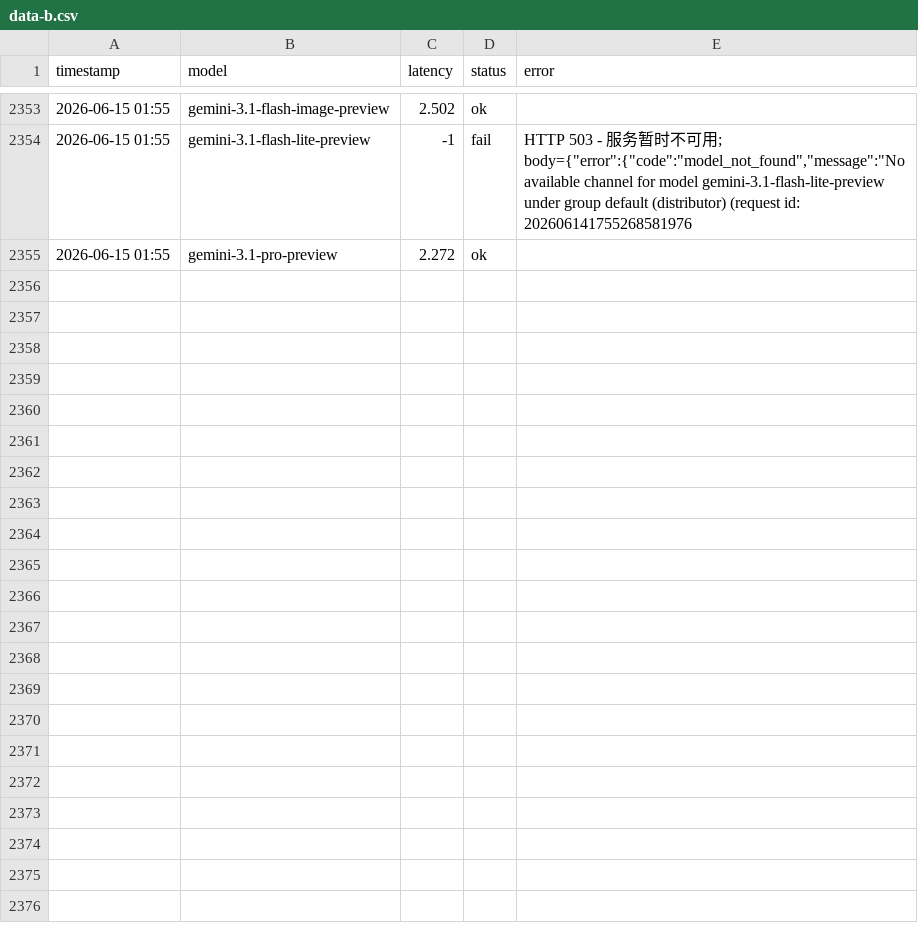
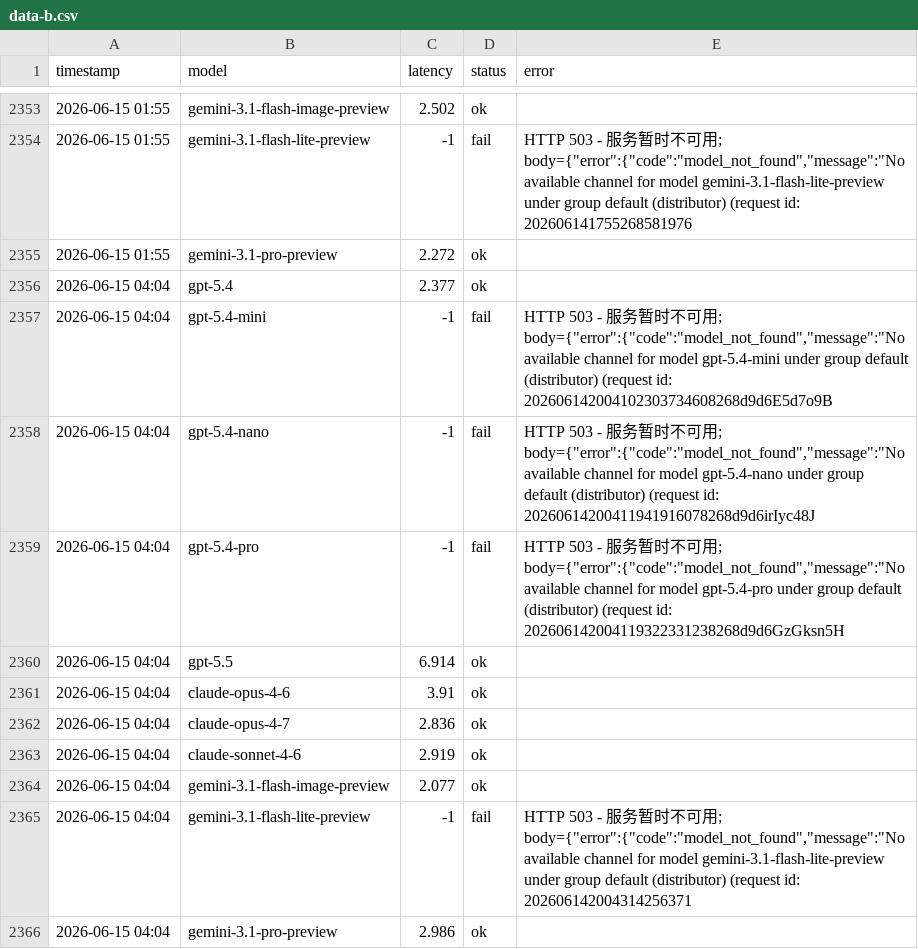
Before and after one commit to rongyinger/api-checker, a CSV file: docs/data-b.csv, drawn as a sheet; only a part is shown, gaps mark what is left out; the diff names each change by its address in the sheet, - before the commit and + after, or states it on an @@ line.

```diff
--- a/docs/data-b.csv
+++ b/docs/data-b.csv
+row 2356: 2026-06-15 04:04 | gpt-5.4 | 2.377 | ok
+row 2357: 2026-06-15 04:04 | gpt-5.4-mini | -1 | fail | HTTP 503 - 服务暂时不可用; body={"error":{"code":"model_not_found","message":"No available channel for model gpt-5.4-mini under group default (distributor) (request id: 202606142004102303734608268d9d6E5d7o9B
+row 2358: 2026-06-15 04:04 | gpt-5.4-nano | -1 | fail | HTTP 503 - 服务暂时不可用; body={"error":{"code":"model_not_found","message":"No available channel for model gpt-5.4-nano under group default (distributor) (request id: 20260614200411941916078268d9d6irIyc48J
+row 2359: 2026-06-15 04:04 | gpt-5.4-pro | -1 | fail | HTTP 503 - 服务暂时不可用; body={"error":{"code":"model_not_found","message":"No available channel for model gpt-5.4-pro under group default (distributor) (request id: 202606142004119322331238268d9d6GzGksn5H
+row 2360: 2026-06-15 04:04 | gpt-5.5 | 6.914 | ok
+row 2361: 2026-06-15 04:04 | claude-opus-4-6 | 3.91 | ok
+row 2362: 2026-06-15 04:04 | claude-opus-4-7 | 2.836 | ok
+row 2363: 2026-06-15 04:04 | claude-sonnet-4-6 | 2.919 | ok
+row 2364: 2026-06-15 04:04 | gemini-3.1-flash-image-preview | 2.077 | ok
+row 2365: 2026-06-15 04:04 | gemini-3.1-flash-lite-preview | -1 | fail | HTTP 503 - 服务暂时不可用; body={"error":{"code":"model_not_found","message":"No available channel for model gemini-3.1-flash-lite-preview under group default (distributor) (request id: 202606142004314256371
+row 2366: 2026-06-15 04:04 | gemini-3.1-pro-preview | 2.986 | ok
```
